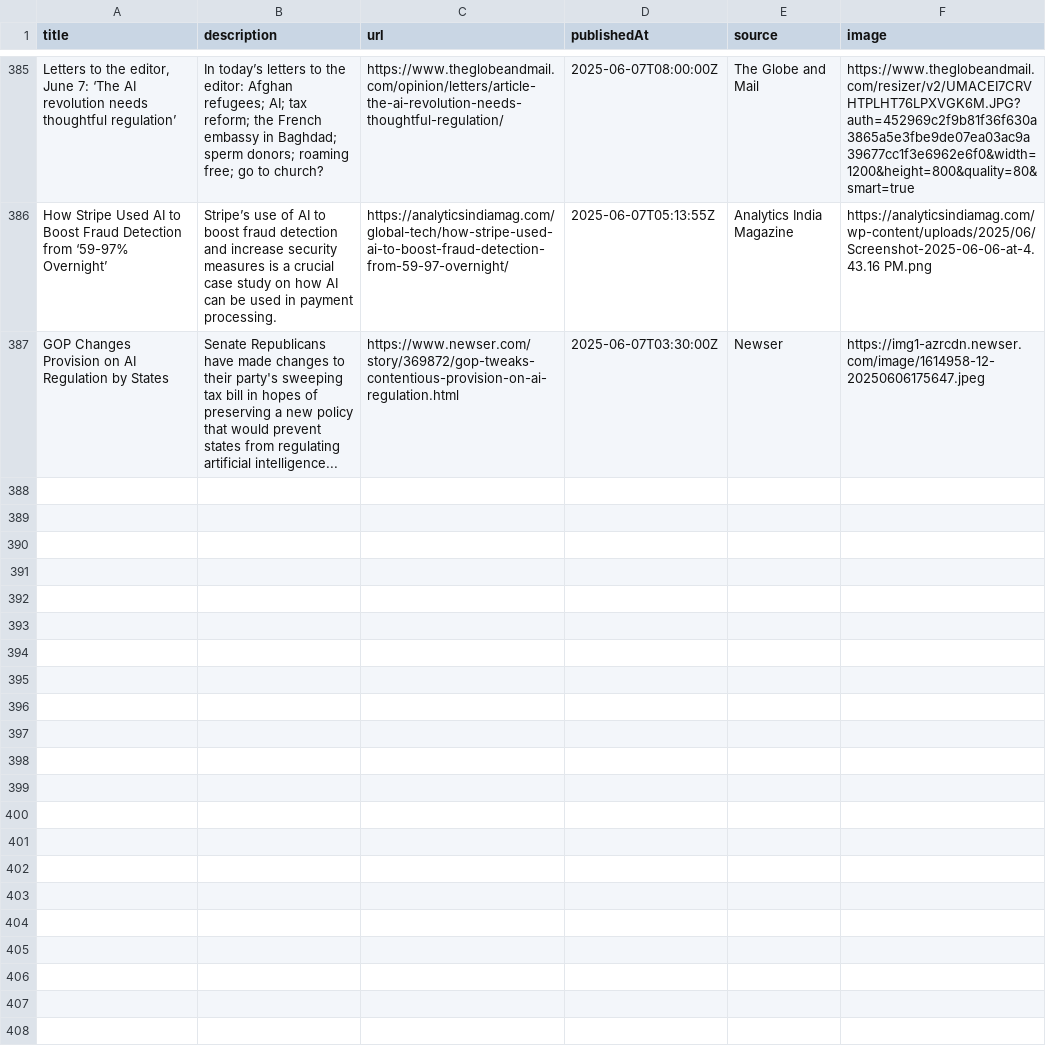
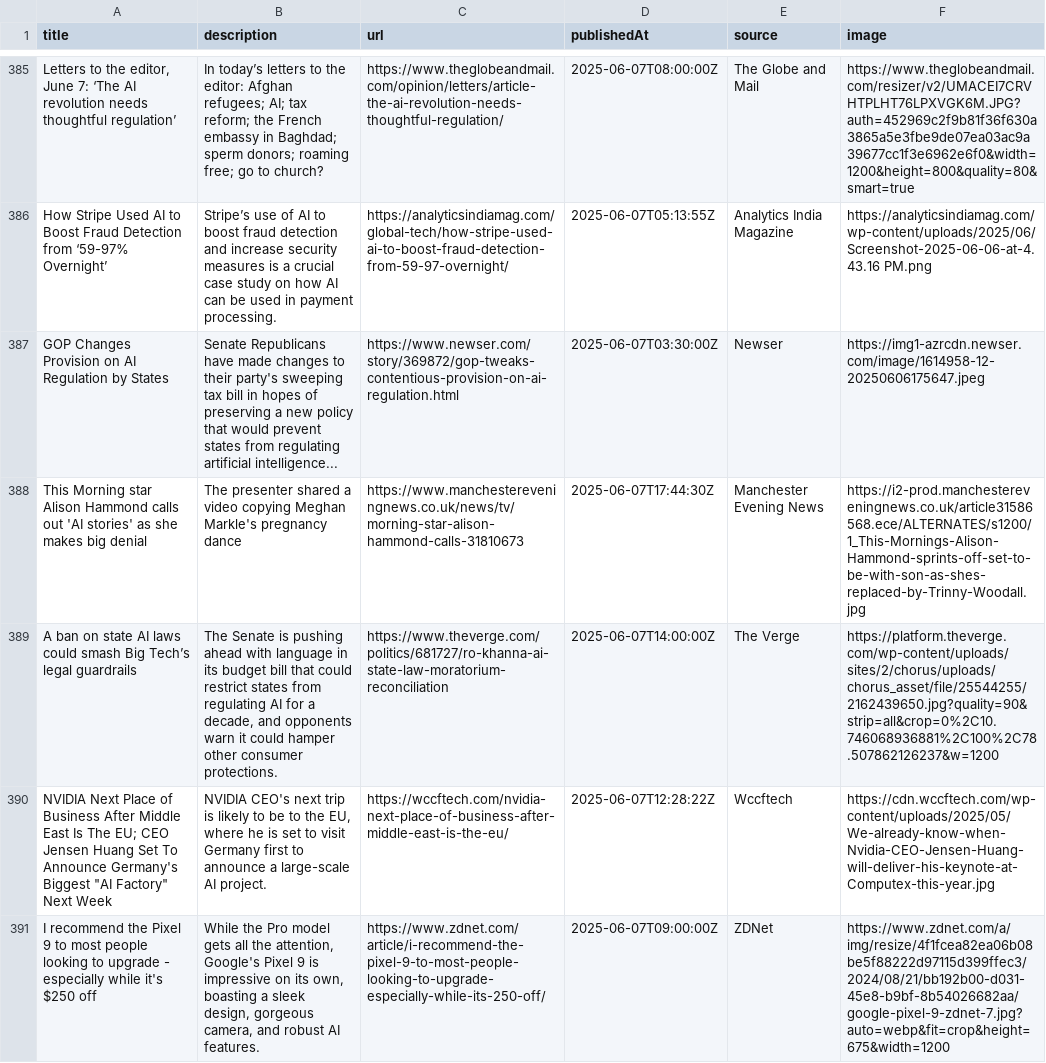
Before and after one commit to sathishkumar2002/ai_news_tracker, a CSV file: data/news_data.csv, drawn as a sheet; only a part is shown, gaps mark what is left out.

```diff
--- a/data/news_data.csv
+++ b/data/news_data.csv
@@ -387 +387,5 @@ How Stripe Used AI to Boost Fraud Detection from ‘59-97% Overnight’,Stripe
 GOP Changes Provision on AI Regulation by States,Senate Republicans have made changes to their party's sweeping tax bill in hopes of preserving a new policy that would prevent states from regulating artificial intelligence...,https://www.newser.com/story/369872/gop-tweaks-contentious-provision-on-ai-regulation.html,2025-06-07T03:30:00Z,Newser,https://img1-azrcdn.newser.com/image/1614958-12-20250606175647.jpeg
+This Morning star Alison Hammond calls out 'AI stories' as she makes big denial,The presenter shared a video copying Meghan Markle's pregnancy dance,https://www.manchestereveningnews.co.uk/news/tv/morning-star-alison-hammond-calls-31810673,2025-06-07T17:44:30Z,Manchester Evening News,https://i2-prod.manchestereveningnews.co.uk/article31586568.ece/ALTERNATES/s1200/1_This-Mornings-Alison-Hammond-sprints-off-set-to-be-with-son-as-shes-replaced-by-Trinny-Woodall.jpg
+A ban on state AI laws could smash Big Tech’s legal guardrails,"The Senate is pushing ahead with language in its budget bill that could restrict states from regulating AI for a decade, and opponents warn it could hamper other consumer protections.",https://www.theverge.com/politics/681727/ro-khanna-ai-state-law-moratorium-reconciliation,2025-06-07T14:00:00Z,The Verge,https://platform.theverge.com/wp-content/uploads/sites/2/chorus/uploads/chorus_asset/file/25544255/2162439650.jpg?quality=90&strip=all&crop=0%2C10.746068936881%2C100%2C78.507862126237&w=1200
+"NVIDIA Next Place of Business After Middle East Is The EU; CEO Jensen Huang Set To Announce Germany's Biggest ""AI Factory"" Next Week","NVIDIA CEO's next trip is likely to be to the EU, where he is set to visit Germany first to announce a large-scale AI project.",https://wccftech.com/nvidia-next-place-of-business-after-middle-east-is-the-eu/,2025-06-07T12:28:22Z,Wccftech,https://cdn.wccftech.com/wp-content/uploads/2025/05/We-already-know-when-Nvidia-CEO-Jensen-Huang-will-deliver-his-keynote-at-Computex-this-year.jpg
+I recommend the Pixel 9 to most people looking to upgrade - especially while it's $250 off,"While the Pro model gets all the attention, Google's Pixel 9 is impressive on its own, boasting a sleek design, gorgeous camera, and robust AI features.",https://www.zdnet.com/article/i-recommend-the-pixel-9-to-most-people-looking-to-upgrade-especially-while-its-250-off/,2025-06-07T09:00:00Z,ZDNet,https://www.zdnet.com/a/img/resize/4f1fcea82ea06b08be5f88222d97115d399ffec3/2024/08/21/bb192b00-d031-45e8-b9bf-8b54026682aa/google-pixel-9-zdnet-7.jpg?auto=webp&fit=crop&height=675&width=1200
```
